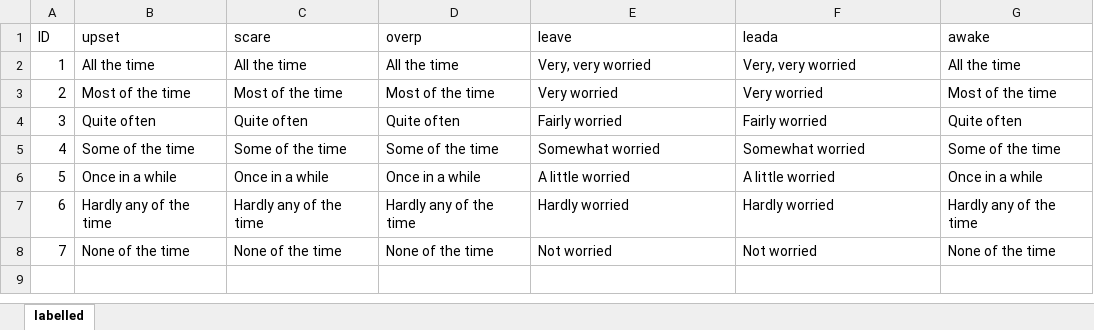
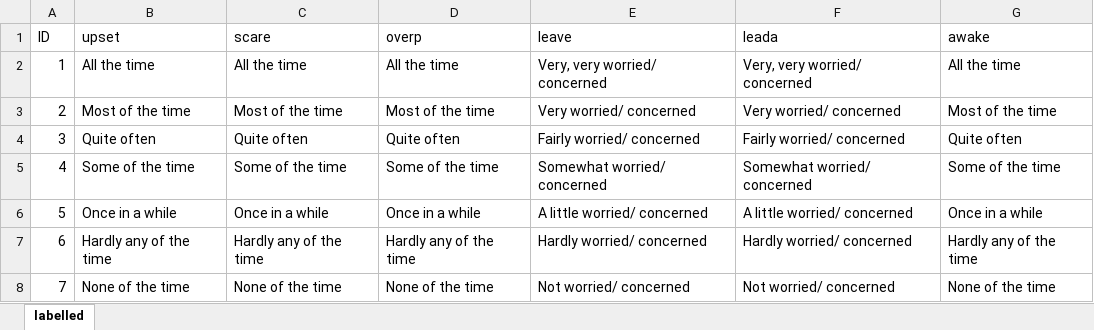
Before and after one commit to jrob95/pcqolutilities, an Excel workbook: inst/extdata/labelled.xlsx, sheet labelled, drawn as a sheet; values as stored, in another font and other column widths than the file's, no borders; the diff names each change by its address in the sheet, - before the commit and + after, or states it on an @@ line.

```diff
--- a/inst/extdata/labelled.xlsx (sheet labelled)
+++ b/inst/extdata/labelled.xlsx (sheet labelled)
-E2 (leave): Very, very worried
+E2 (leave): Very, very worried/ concerned
-F2 (leada): Very, very worried
+F2 (leada): Very, very worried/ concerned
-E3 (leave): Very worried
+E3 (leave): Very worried/ concerned
-F3 (leada): Very worried
+F3 (leada): Very worried/ concerned
-E4 (leave): Fairly worried
+E4 (leave): Fairly worried/ concerned
-F4 (leada): Fairly worried
+F4 (leada): Fairly worried/ concerned
-E5 (leave): Somewhat worried
+E5 (leave): Somewhat worried/ concerned
-F5 (leada): Somewhat worried
+F5 (leada): Somewhat worried/ concerned
-E6 (leave): A little worried
+E6 (leave): A little worried/ concerned
-F6 (leada): A little worried
+F6 (leada): A little worried/ concerned
-E7 (leave): Hardly worried
+E7 (leave): Hardly worried/ concerned
-F7 (leada): Hardly worried
+F7 (leada): Hardly worried/ concerned
-E8 (leave): Not worried
+E8 (leave): Not worried/ concerned
-F8 (leada): Not worried
+F8 (leada): Not worried/ concerned
```
Also changed, not shown: 2 other files.
